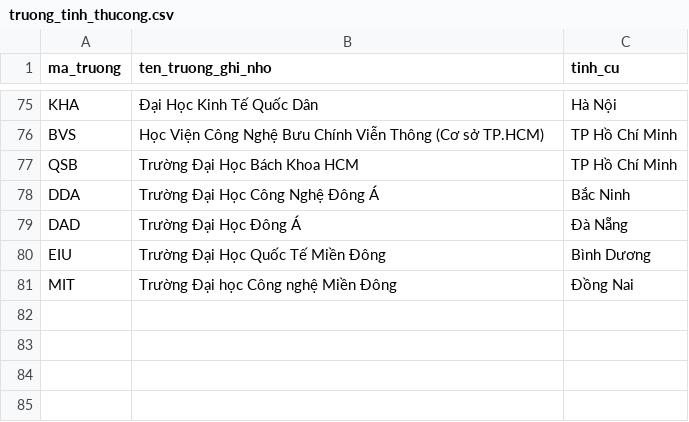
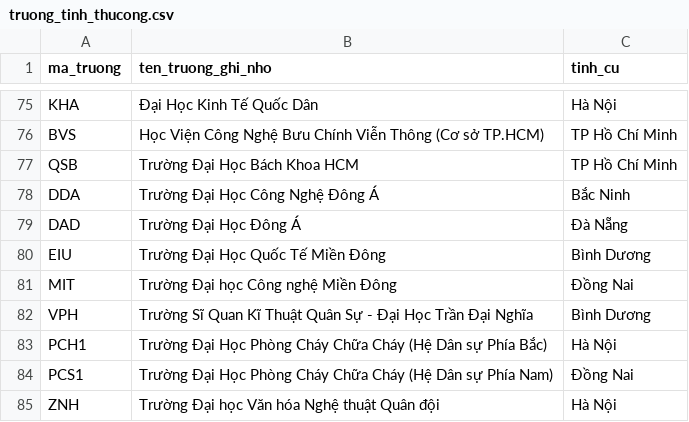
Before and after one commit to tann299/Uni-Map, a CSV file: ref/truong_tinh_thucong.csv, drawn as a sheet; only a part is shown, gaps mark what is left out; the diff names each change by its address in the sheet, - before the commit and + after, or states it on an @@ line.

```diff
--- a/ref/truong_tinh_thucong.csv
+++ b/ref/truong_tinh_thucong.csv
+row 82: VPH | Trường Sĩ Quan Kĩ Thuật Quân Sự - Đại Học Trần Đại Nghĩa | Bình Dương
+row 83: PCH1 | Trường Đại Học Phòng Cháy Chữa Cháy (Hệ Dân sự Phía Bắc) | Hà Nội
+row 84: PCS1 | Trường Đại Học Phòng Cháy Chữa Cháy (Hệ Dân sự Phía Nam) | Đồng Nai
+row 85: ZNH | Trường Đại học Văn hóa Nghệ thuật Quân đội | Hà Nội
```
Also changed, not shown: data/to_hop.csv, data/truong.csv, 12 other files.
